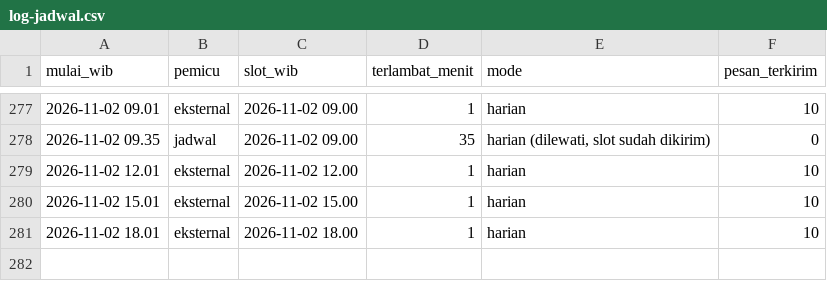
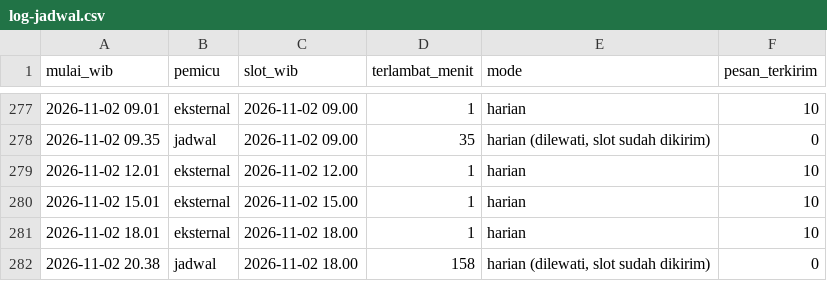
Before and after one commit to alihabiebie/JagaUdaraBot, a CSV file: jaga-udara-bot/state/log-jadwal.csv, drawn as a sheet; only a part is shown, gaps mark what is left out.

Commit message:
Arsip 2026-11-02 20.38 WIB

```diff
--- a/jaga-udara-bot/state/log-jadwal.csv
+++ b/jaga-udara-bot/state/log-jadwal.csv
@@ -281 +281,2 @@ mulai_wib,pemicu,slot_wib,terlambat_menit,mode,pesan_terkirim
 2026-11-02 18.01,eksternal,2026-11-02 18.00,1,harian,10
+2026-11-02 20.38,jadwal,2026-11-02 18.00,158,"harian (dilewati, slot sudah dikirim)",0
```
